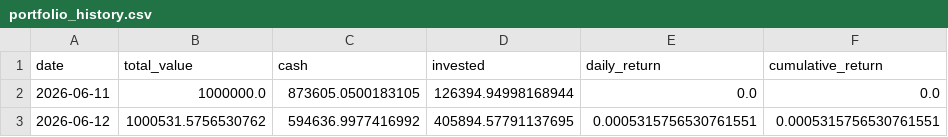
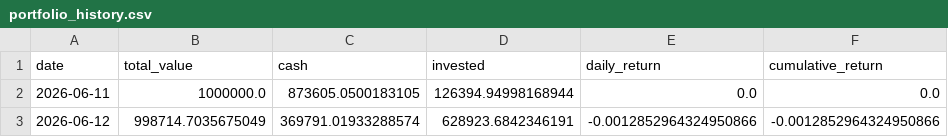
Before and after one commit to pradnyaw25/ai-portfolio-manager, a CSV file: data/portfolio_history.csv, drawn as a sheet.

```diff
--- a/data/portfolio_history.csv
+++ b/data/portfolio_history.csv
@@ -2,2 +2,2 @@ date,total_value,cash,invested,daily_return,cumulative_return
 2026-06-11,1000000.0,873605.0500183105,126394.94998168944,0.0,0.0
-2026-06-12,1000531.5756530762,594636.9977416992,405894.57791137695,0.0005315756530761551,0.0005315756530761551
+2026-06-12,998714.7035675049,369791.01933288574,628923.6842346191,-0.0012852964324950866,-0.0012852964324950866
```
Also changed, not shown: data/trades.csv, public/portfolio_history.csv, 11 other files.
